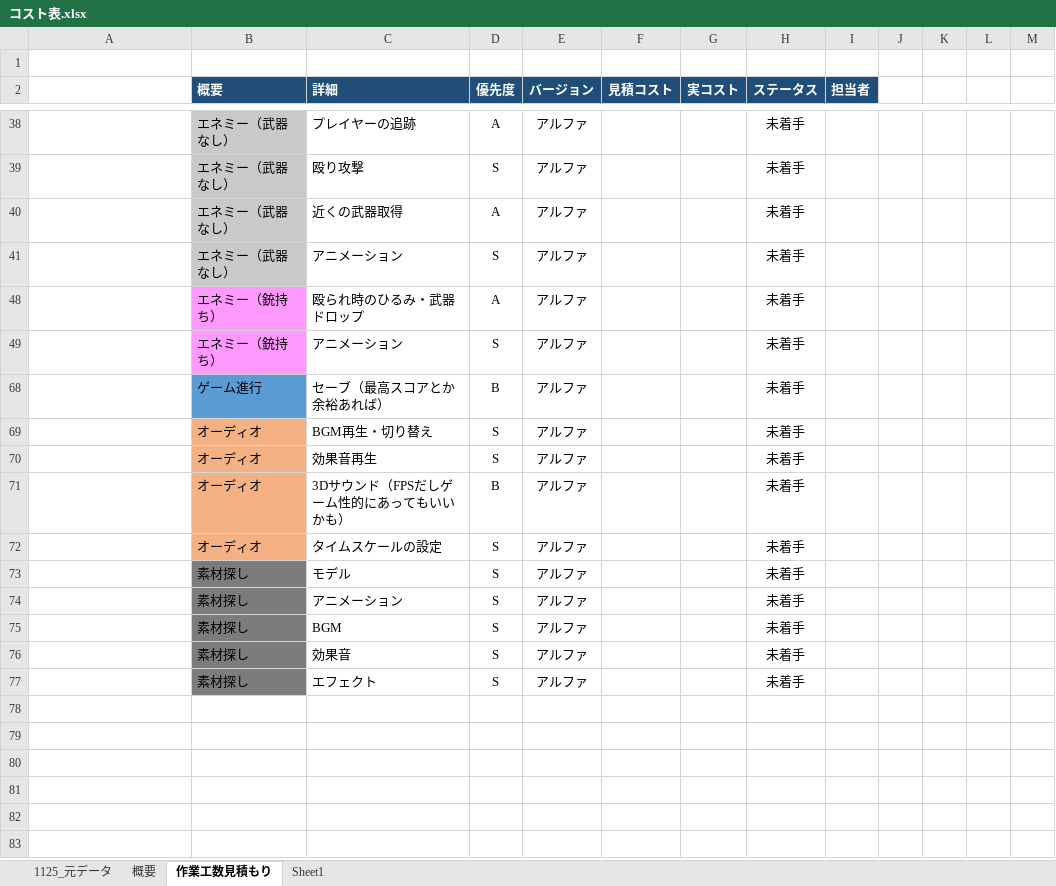
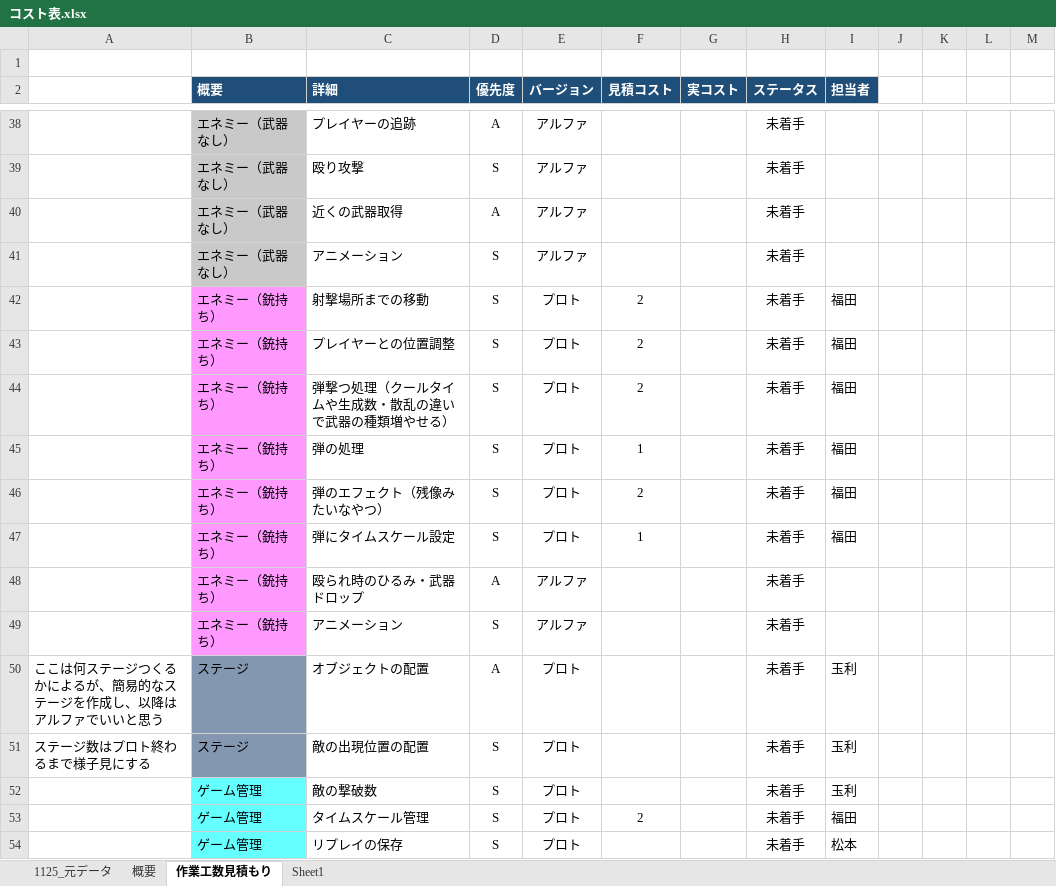
Before and after one commit to kubotananato/koukiteam, an Excel workbook: コスト表.xlsx, sheet 作業工数見積もり, drawn as a sheet; only a part is shown, gaps mark what is left out; the shorter side is filled out with more unchanged rows; values as stored, in another font and other column widths than the file's, no borders; the diff covers the shown part only; the diff names each change by its address in the sheet, - before the commit and + after, or states it on an @@ line.

Commit message:
Update コスト表.xlsx

```diff
--- a/コスト表.xlsx (sheet 作業工数見積もり)
+++ b/コスト表.xlsx (sheet 作業工数見積もり)
@@ row 42 unhidden:  | エネミー（銃持ち） | 射撃場所までの移動 | S | プロト | 2 |  | 未着手 | 福田 @@
@@ row 43 unhidden:  | エネミー（銃持ち） | プレイヤーとの位置調整 | S | プロト | 2 |  | 未着手 | 福田 @@
@@ row 44 unhidden:  | エネミー（銃持ち） | 弾撃つ処理（クールタイムや生成数・散乱の違いで武器の種類増やせる） | S | プロト | 2 |  | 未着手 | 福田 @@
@@ row 45 unhidden:  | エネミー（銃持ち） | 弾の処理 | S | プロト | 1 |  | 未着手 | 福田 @@
@@ row 46 unhidden:  | エネミー（銃持ち） | 弾のエフェクト（残像みたいなやつ） | S | プロト | 2 |  | 未着手 | 福田 @@
@@ row 47 unhidden:  | エネミー（銃持ち） | 弾にタイムスケール設定 | S | プロト | 1 |  | 未着手 | 福田 @@
@@ row 50 unhidden: ここは何ステージつくるかによるが、簡易的なステージを作成し、以降はアルファでいいと思う | ステージ | オブジェクトの配置 | A | プロト |  |  | 未着手 | 玉利 @@
@@ row 51 unhidden: ステージ数はプロト終わるまで様子見にする | ステージ | 敵の出現位置の配置 | S | プロト |  |  | 未着手 | 玉利 @@
@@ row 52 unhidden:  | ゲーム管理 | 敵の撃破数 | S | プロト |  |  | 未着手 | 玉利 @@
@@ row 53 unhidden:  | ゲーム管理 | タイムスケール管理 | S | プロト | 2 |  | 未着手 | 福田 @@
@@ row 54 unhidden:  | ゲーム管理 | リプレイの保存 | S | プロト |  |  | 未着手 | 松本 @@
```
Also changed, not shown: 4 added rows and 27 hidden or unhidden rows elsewhere in this sheet, sheet 概要, hidden cells.
